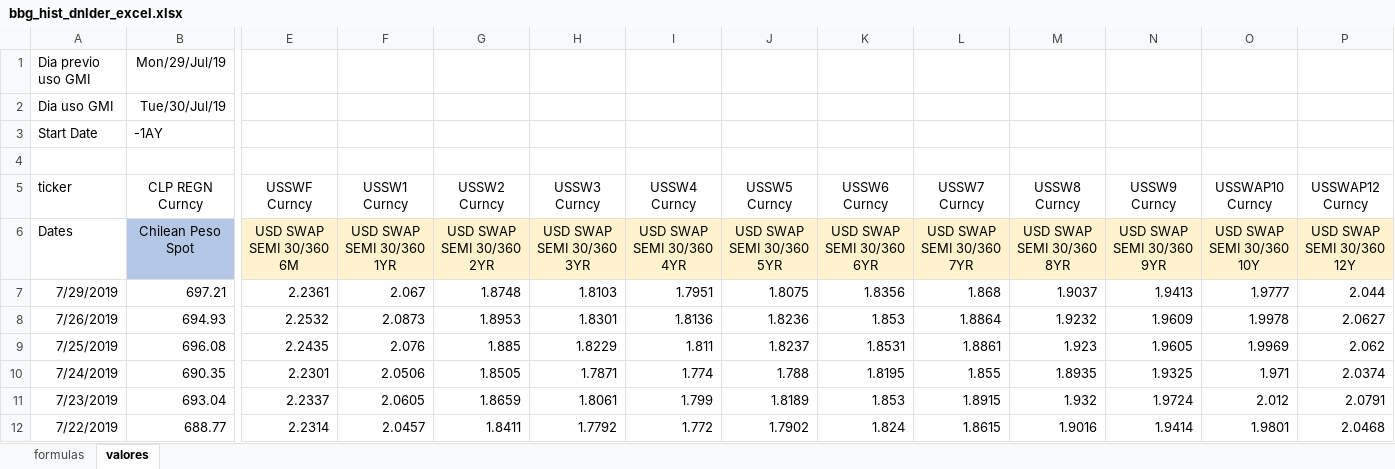
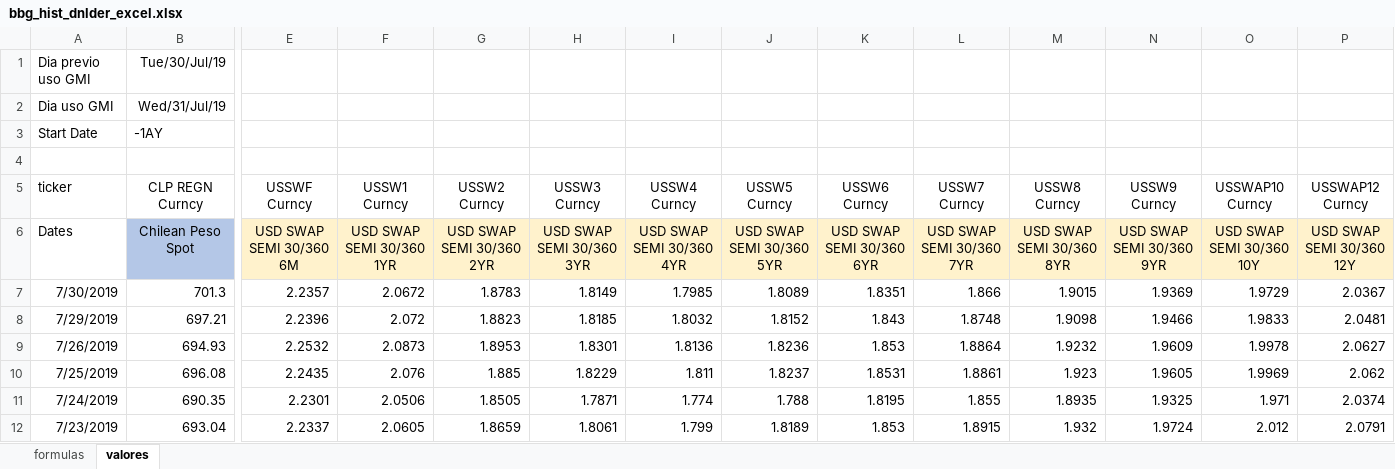
Before and after one commit to claudio-oj/global-markets-i, an Excel workbook: batch/bbg_hist_dnlder_excel.xlsx, sheet valores, drawn as a sheet; only a part is shown, gaps mark what is left out; the shorter side is filled out with more unchanged rows; values as stored, in another font and other column widths than the file's, no borders; addresses are those after the commit; rows hold the shown columns only; the diff covers the shown part only; the diff names each change by its address in the sheet, - before the commit and + after, or states it on an @@ line.

```diff
--- a/batch/bbg_hist_dnlder_excel.xlsx (sheet valores)
+++ b/batch/bbg_hist_dnlder_excel.xlsx (sheet valores)
-B1 (CLP REGN Curncy): Mon/29/Jul/19
+B1 (CLP REGN Curncy): Tue/30/Jul/19
-B2 (CLP REGN Curncy): Tue/30/Jul/19
+B2 (CLP REGN Curncy): Wed/31/Jul/19
+row 7: 7/30/2019 | 701.3 | 2.2357 | 2.0672 | 1.8783 | 1.8149 | 1.7985 | 1.8089 | 1.8351 | 1.866 | 1.9015 | 1.9369 | 1.9729 | 2.0367
-E8 (USSWF Curncy): 2.2361
+E8 (USSWF Curncy): 2.2396
-F8 (USSW1 Curncy): 2.067
+F8 (USSW1 Curncy): 2.072
-G8 (USSW2 Curncy): 1.8748
+G8 (USSW2 Curncy): 1.8823
-H8 (USSW3 Curncy): 1.8103
+H8 (USSW3 Curncy): 1.8185
-I8 (USSW4 Curncy): 1.7951
+I8 (USSW4 Curncy): 1.8032
-J8 (USSW5 Curncy): 1.8075
+J8 (USSW5 Curncy): 1.8152
-K8 (USSW6 Curncy): 1.8356
+K8 (USSW6 Curncy): 1.843
-L8 (USSW7 Curncy): 1.868
+L8 (USSW7 Curncy): 1.8748
-M8 (USSW8 Curncy): 1.9037
+M8 (USSW8 Curncy): 1.9098
-N8 (USSW9 Curncy): 1.9413
+N8 (USSW9 Curncy): 1.9466
-O8 (USSWAP10 Curncy): 1.9777
+O8 (USSWAP10 Curncy): 1.9833
-P8 (USSWAP12 Curncy): 2.044
+P8 (USSWAP12 Curncy): 2.0481
```
Also changed, not shown: 14 edited cells elsewhere in this sheet, sheet formulas, 10 other files.
